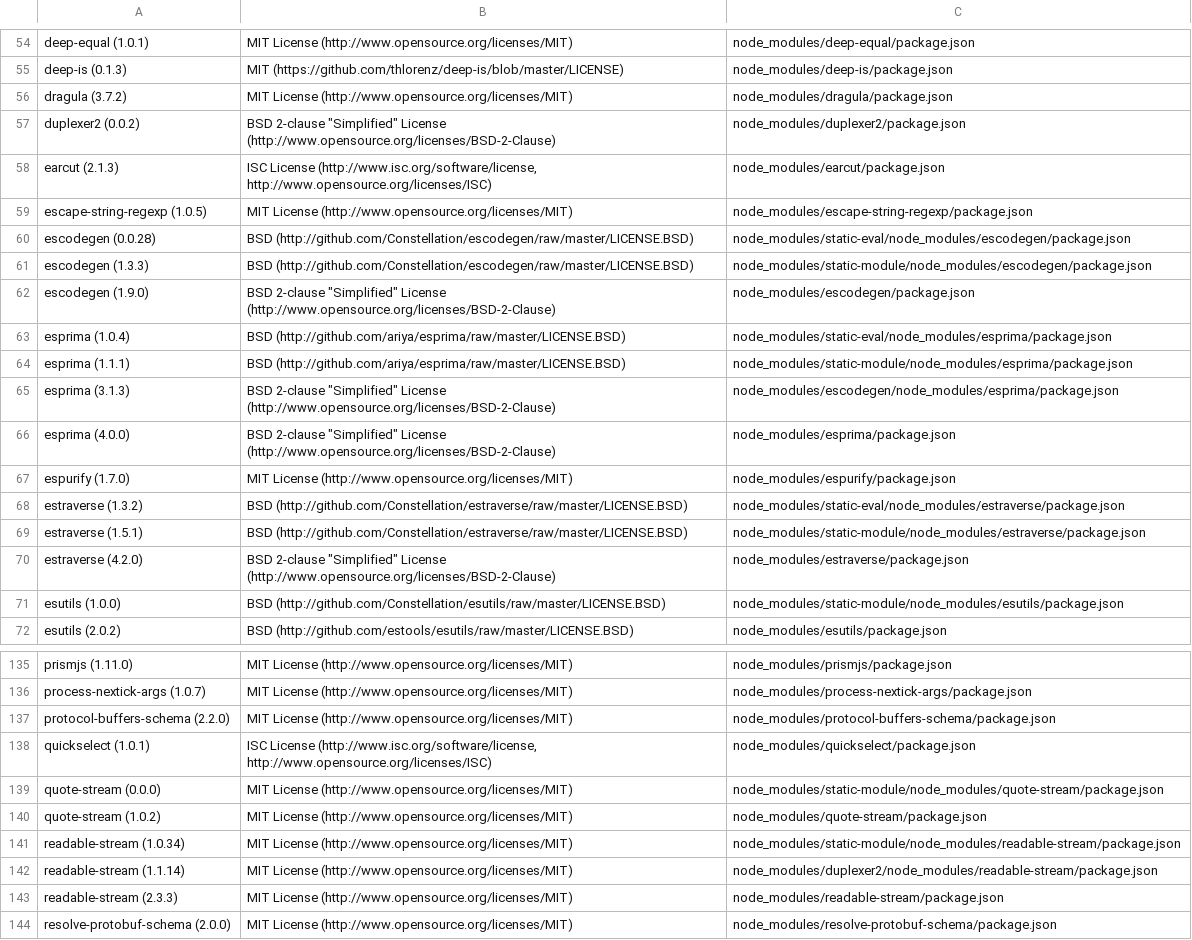
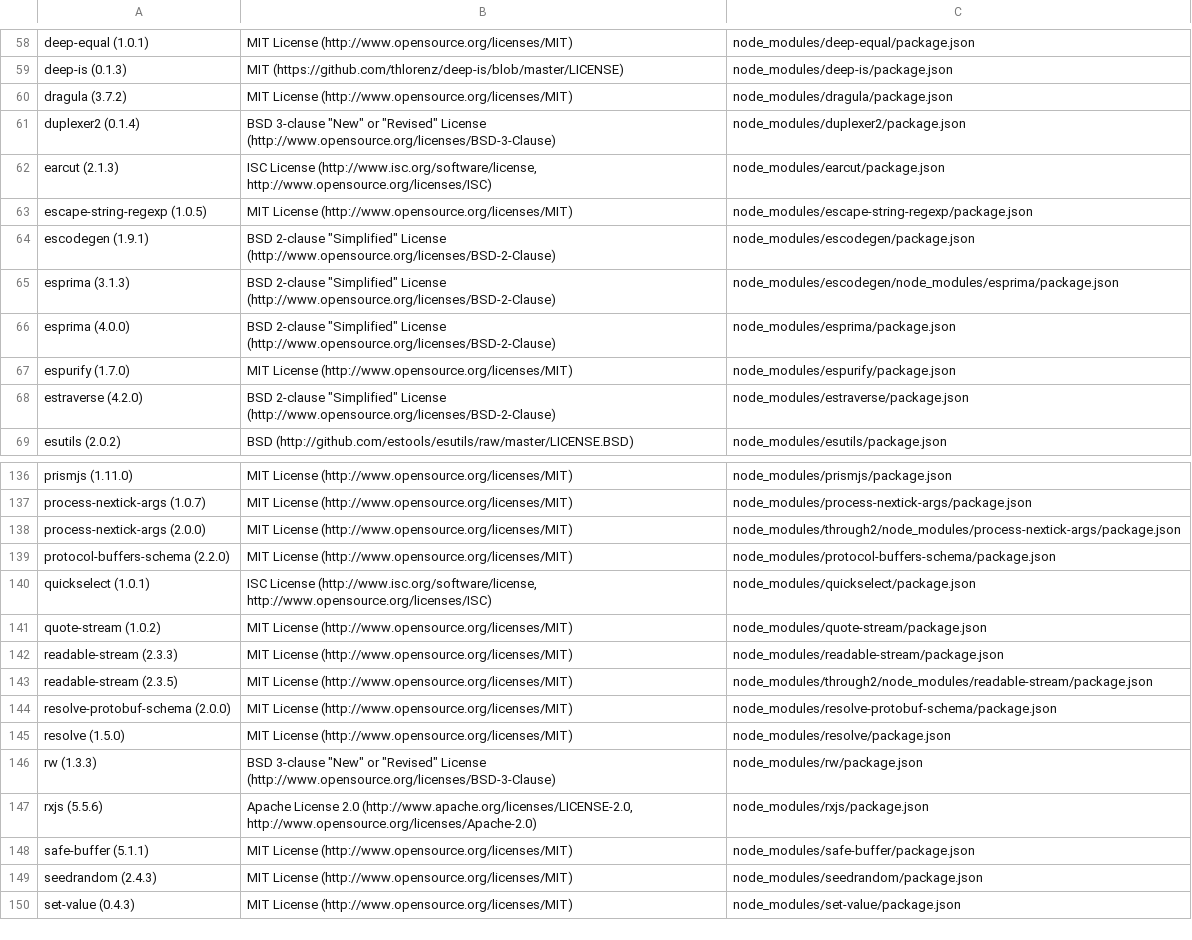
Before and after one commit to ConnectedPlacesCatapult/TomboloVisualisationSuite, a TSV file: client/client_licences.tsv, drawn as a sheet; only a part is shown, gaps mark what is left out; the shorter side is filled out with more unchanged rows; the diff covers the shown part only.

```diff
--- a/client/client_licences.tsv
+++ b/client/client_licences.tsv
@@ -56,10 +60,6 @@ deep-is (0.1.3)	MIT (https://github.com/thlorenz/deep-is/blob/master/LICENSE)	no
 dragula (3.7.2)	MIT License (http://www.opensource.org/licenses/MIT)	node_modules/dragula/package.json
-duplexer2 (0.0.2)	BSD 2-clause "Simplified" License (http://www.opensource.org/licenses/BSD-2-Clause)	node_modules/duplexer2/package.json
+duplexer2 (0.1.4)	BSD 3-clause "New" or "Revised" License (http://www.opensource.org/licenses/BSD-3-Clause)	node_modules/duplexer2/package.json
 earcut (2.1.3)	ISC License (http://www.isc.org/software/license, http://www.opensource.org/licenses/ISC)	node_modules/earcut/package.json
 escape-string-regexp (1.0.5)	MIT License (http://www.opensource.org/licenses/MIT)	node_modules/escape-string-regexp/package.json
-escodegen (0.0.28)	BSD (http://github.com/Constellation/escodegen/raw/master/LICENSE.BSD)	node_modules/static-eval/node_modules/escodegen/package.json
-escodegen (1.3.3)	BSD (http://github.com/Constellation/escodegen/raw/master/LICENSE.BSD)	node_modules/static-module/node_modules/escodegen/package.json
-escodegen (1.9.0)	BSD 2-clause "Simplified" License (http://www.opensource.org/licenses/BSD-2-Clause)	node_modules/escodegen/package.json
-esprima (1.0.4)	BSD (http://github.com/ariya/esprima/raw/master/LICENSE.BSD)	node_modules/static-eval/node_modules/esprima/package.json
-esprima (1.1.1)	BSD (http://github.com/ariya/esprima/raw/master/LICENSE.BSD)	node_modules/static-module/node_modules/esprima/package.json
+escodegen (1.9.1)	BSD 2-clause "Simplified" License (http://www.opensource.org/licenses/BSD-2-Clause)	node_modules/escodegen/package.json
 esprima (3.1.3)	BSD 2-clause "Simplified" License (http://www.opensource.org/licenses/BSD-2-Clause)	node_modules/escodegen/node_modules/esprima/package.json
@@ -67,6 +67,3 @@ esprima (4.0.0)	BSD 2-clause "Simplified" License (http://www.opensource.org/lic
 espurify (1.7.0)	MIT License (http://www.opensource.org/licenses/MIT)	node_modules/espurify/package.json
-estraverse (1.3.2)	BSD (http://github.com/Constellation/estraverse/raw/master/LICENSE.BSD)	node_modules/static-eval/node_modules/estraverse/package.json
-estraverse (1.5.1)	BSD (http://github.com/Constellation/estraverse/raw/master/LICENSE.BSD)	node_modules/static-module/node_modules/estraverse/package.json
 estraverse (4.2.0)	BSD 2-clause "Simplified" License (http://www.opensource.org/licenses/BSD-2-Clause)	node_modules/estraverse/package.json
-esutils (1.0.0)	BSD (http://github.com/Constellation/esutils/raw/master/LICENSE.BSD)	node_modules/static-module/node_modules/esutils/package.json
 esutils (2.0.2)	BSD (http://github.com/estools/esutils/raw/master/LICENSE.BSD)	node_modules/esutils/package.json
@@ -136,9 +137,8 @@ prismjs (1.11.0)	MIT License (http://www.opensource.org/licenses/MIT)	node_modul
 process-nextick-args (1.0.7)	MIT License (http://www.opensource.org/licenses/MIT)	node_modules/process-nextick-args/package.json
+process-nextick-args (2.0.0)	MIT License (http://www.opensource.org/licenses/MIT)	node_modules/through2/node_modules/process-nextick-args/package.json
 protocol-buffers-schema (2.2.0)	MIT License (http://www.opensource.org/licenses/MIT)	node_modules/protocol-buffers-schema/package.json
 quickselect (1.0.1)	ISC License (http://www.isc.org/software/license, http://www.opensource.org/licenses/ISC)	node_modules/quickselect/package.json
-quote-stream (0.0.0)	MIT License (http://www.opensource.org/licenses/MIT)	node_modules/static-module/node_modules/quote-stream/package.json
 quote-stream (1.0.2)	MIT License (http://www.opensource.org/licenses/MIT)	node_modules/quote-stream/package.json
-readable-stream (1.0.34)	MIT License (http://www.opensource.org/licenses/MIT)	node_modules/static-module/node_modules/readable-stream/package.json
-readable-stream (1.1.14)	MIT License (http://www.opensource.org/licenses/MIT)	node_modules/duplexer2/node_modules/readable-stream/package.json
 readable-stream (2.3.3)	MIT License (http://www.opensource.org/licenses/MIT)	node_modules/readable-stream/package.json
+readable-stream (2.3.5)	MIT License (http://www.opensource.org/licenses/MIT)	node_modules/through2/node_modules/readable-stream/package.json
 resolve-protobuf-schema (2.0.0)	MIT License (http://www.opensource.org/licenses/MIT)	node_modules/resolve-protobuf-schema/package.json
```
Also changed, not shown: 10 added rows, 4 removed rows and 16 edited cells elsewhere in this file, server_licences.tsv.
